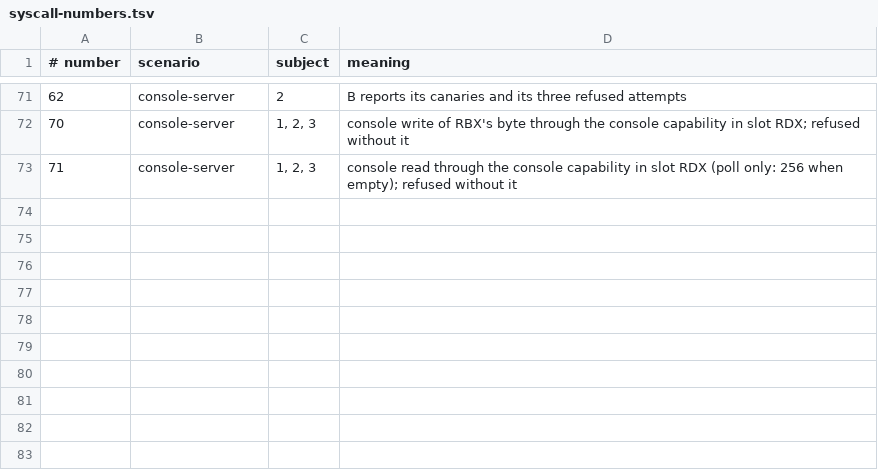
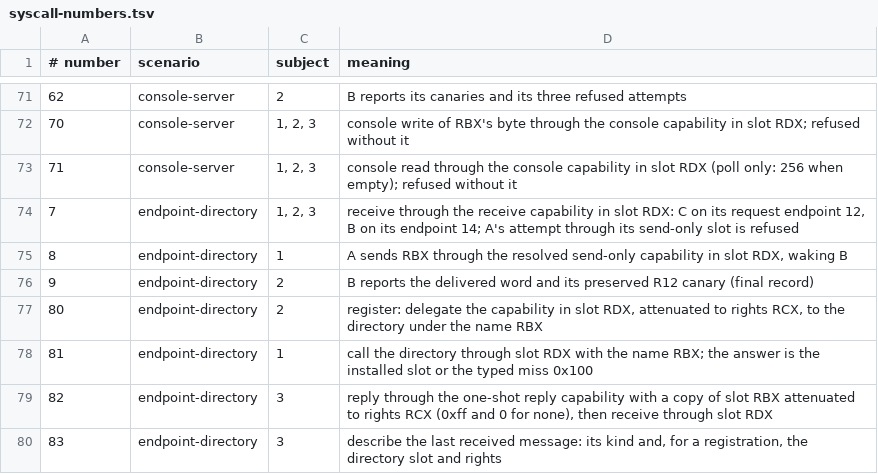
Before and after one commit to rudi-cilibrasi/leanos, a TSV file: scripts/syscall-numbers.tsv, drawn as a sheet; only a part is shown, gaps mark what is left out; the diff names each change by its address in the sheet, - before the commit and + after, or states it on an @@ line.

```diff
--- a/scripts/syscall-numbers.tsv
+++ b/scripts/syscall-numbers.tsv
+row 74: 7 | endpoint-directory | 1, 2, 3 | receive through the receive capability in slot RDX: C on its request endpoint 12, B on its endpoint 14; A's attempt through its send-only slot is refused
+row 75: 8 | endpoint-directory | 1 | A sends RBX through the resolved send-only capability in slot RDX, waking B
+row 76: 9 | endpoint-directory | 2 | B reports the delivered word and its preserved R12 canary (final record)
+row 77: 80 | endpoint-directory | 2 | register: delegate the capability in slot RDX, attenuated to rights RCX, to the directory under the name RBX
+row 78: 81 | endpoint-directory | 1 | call the directory through slot RDX with the name RBX; the answer is the installed slot or the typed miss 0x100
+row 79: 82 | endpoint-directory | 3 | reply through the one-shot reply capability with a copy of slot RBX attenuated to rights RCX (0xff and 0 for none), then receive through slot RDX
+row 80: 83 | endpoint-directory | 3 | describe the last received message: its kind and, for a registration, the directory slot and rights
```
Also changed, not shown: scripts/hosted-generated-boundaries.tsv, 34 other files.
